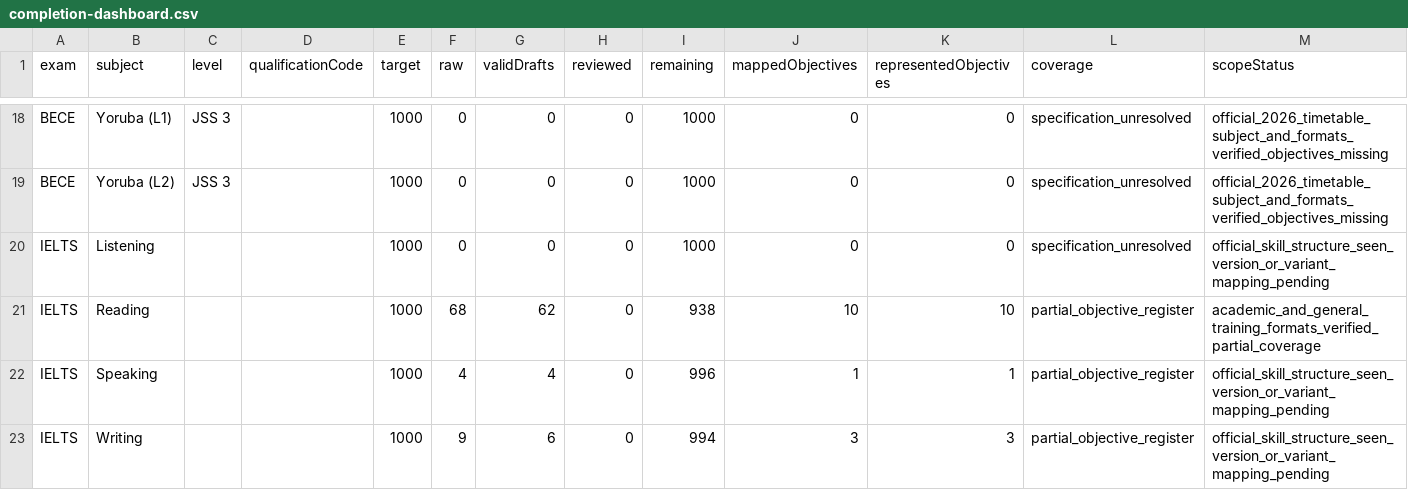
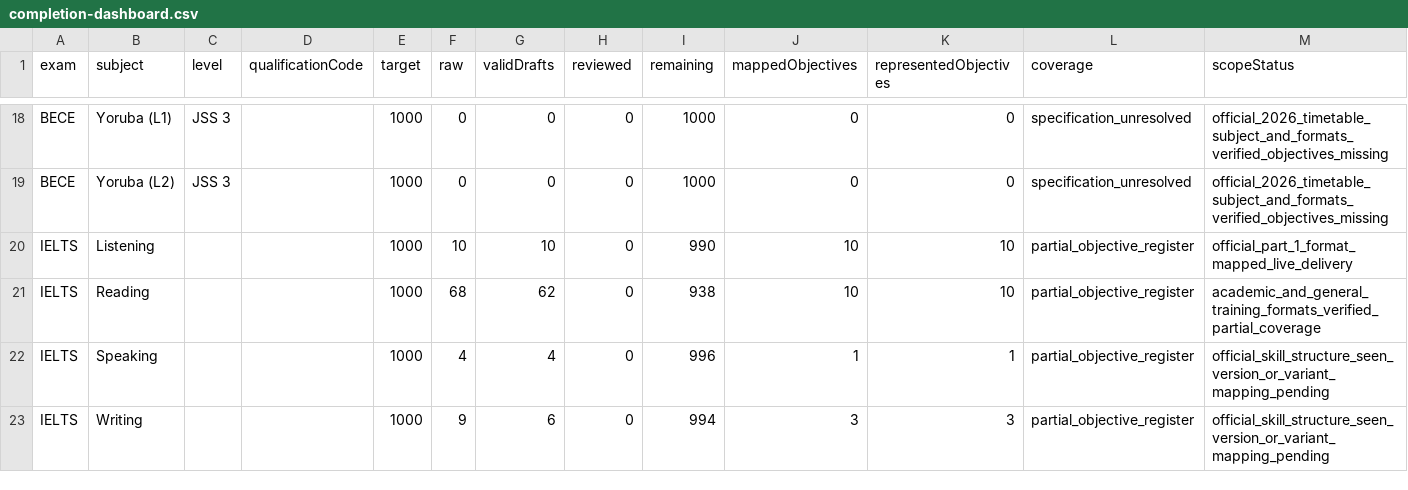
Before and after one commit to Ndobal/ndovera, a CSV file: question-data/audits/completion-dashboard.csv, drawn as a sheet; only a part is shown, gaps mark what is left out.

```diff
--- a/question-data/audits/completion-dashboard.csv
+++ b/question-data/audits/completion-dashboard.csv
@@ -19,3 +19,3 @@ BECE,Yoruba (L1),JSS 3,,1000,0,0,0,1000,0,0,specification_unresolved,official_20
 BECE,Yoruba (L2),JSS 3,,1000,0,0,0,1000,0,0,specification_unresolved,official_2026_timetable_subject_and_formats_verified_objectives_missing
-IELTS,Listening,,,1000,0,0,0,1000,0,0,specification_unresolved,official_skill_structure_seen_version_or_variant_mapping_pending
+IELTS,Listening,,,1000,10,10,0,990,10,10,partial_objective_register,official_part_1_format_mapped_live_delivery
 IELTS,Reading,,,1000,68,62,0,938,10,10,partial_objective_register,academic_and_general_training_formats_verified_partial_coverage
```
Also changed, not shown: question-data/audits/syllabus-coverage.csv, 7 other files.
